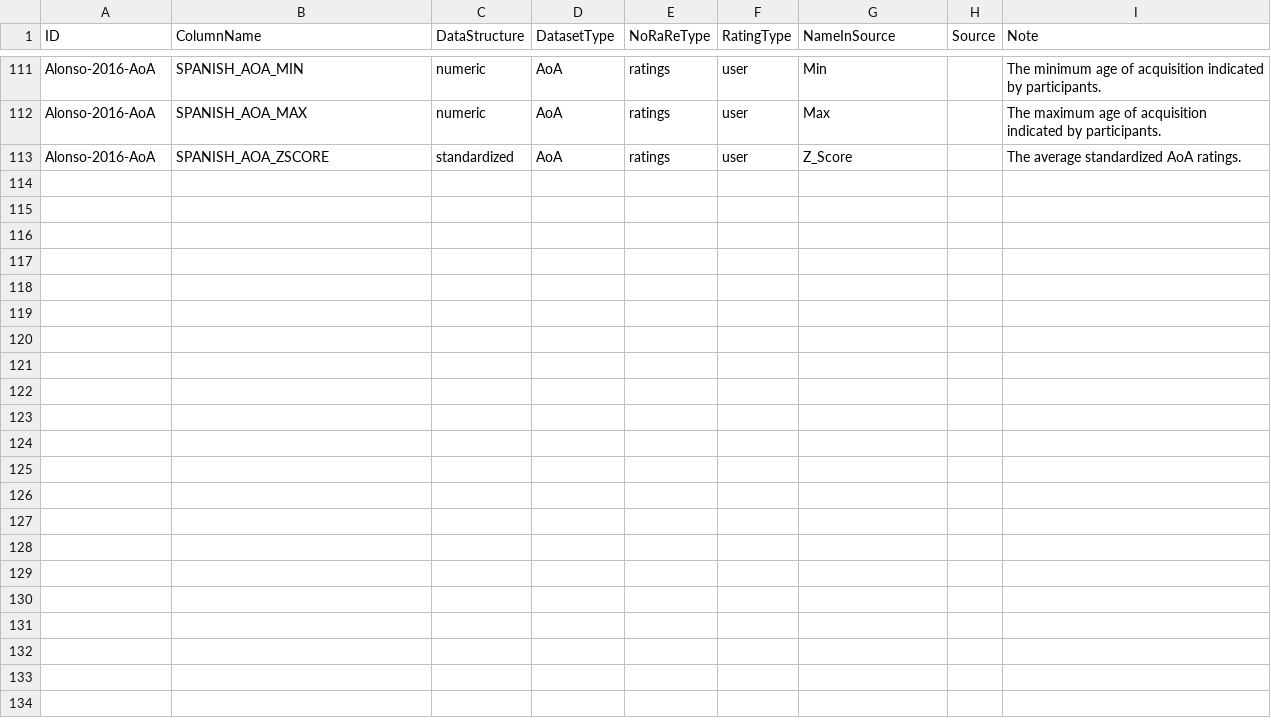
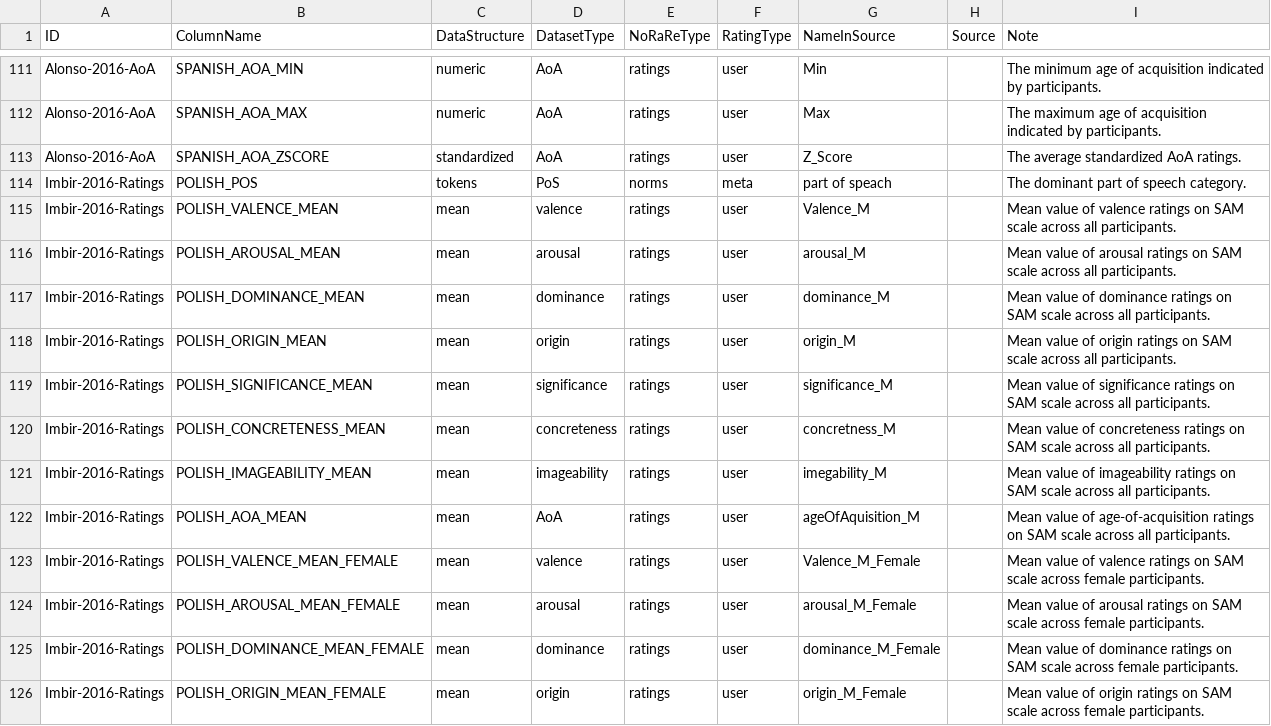
Before and after one commit to concepticon/norare-data, a TSV file: norare.tsv, drawn as a sheet; only a part is shown, gaps mark what is left out; the diff covers the shown part only.

Commit message:
Add Imbir-2016 to tsv. files

```diff
--- a/norare.tsv
+++ b/norare.tsv
@@ -113 +113,14 @@ Alonso-2016-AoA	SPANISH_AOA_MAX	numeric	AoA	ratings	user	Max		The maximum age of
 Alonso-2016-AoA	SPANISH_AOA_ZSCORE	standardized	AoA	ratings	user	Z_Score		The average standardized AoA ratings.
+Imbir-2016-Ratings	POLISH_POS	tokens	PoS	norms	meta	part of speach		The dominant part of speech category.
+Imbir-2016-Ratings	POLISH_VALENCE_MEAN	mean	valence	ratings	user	Valence_M		Mean value of valence ratings on SAM scale across all participants.
+Imbir-2016-Ratings	POLISH_AROUSAL_MEAN	mean	arousal	ratings	user	arousal_M		Mean value of arousal ratings on SAM scale across all participants.
+Imbir-2016-Ratings	POLISH_DOMINANCE_MEAN	mean	dominance	ratings	user	dominance_M		Mean value of dominance ratings on SAM scale across all participants.
+Imbir-2016-Ratings	POLISH_ORIGIN_MEAN	mean	origin	ratings	user	origin_M		Mean value of origin ratings on SAM scale across all participants.
+Imbir-2016-Ratings	POLISH_SIGNIFICANCE_MEAN	mean	significance	ratings	user	significance_M		Mean value of significance ratings on SAM scale across all participants.
+Imbir-2016-Ratings	POLISH_CONCRETENESS_MEAN	mean	concreteness	ratings	user	concretness_M		Mean value of concreteness ratings on SAM scale across all participants.
+Imbir-2016-Ratings	POLISH_IMAGEABILITY_MEAN	mean	imageability	ratings	user	imegability_M		Mean value of imageability ratings on SAM scale across all participants.
+Imbir-2016-Ratings	POLISH_AOA_MEAN	mean	AoA	ratings	user	ageOfAquisition_M		Mean value of age-of-acquisition ratings on SAM scale across all participants.
+Imbir-2016-Ratings	POLISH_VALENCE_MEAN_FEMALE	mean	valence	ratings	user	Valence_M_Female		Mean value of valence ratings on SAM scale across female participants.
+Imbir-2016-Ratings	POLISH_AROUSAL_MEAN_FEMALE	mean	arousal	ratings	user	arousal_M_Female		Mean value of arousal ratings on SAM scale across female participants.
+Imbir-2016-Ratings	POLISH_DOMINANCE_MEAN_FEMALE	mean	dominance	ratings	user	dominance_M_Female		Mean value of dominance ratings on SAM scale across female participants.
+Imbir-2016-Ratings	POLISH_ORIGIN_MEAN_FEMALE	mean	origin	ratings	user	origin_M_Female		Mean value of origin ratings on SAM scale across female participants.
```
Also changed, not shown: 12 added rows elsewhere in this file, concept_set_meta.tsv, 1 other file.
